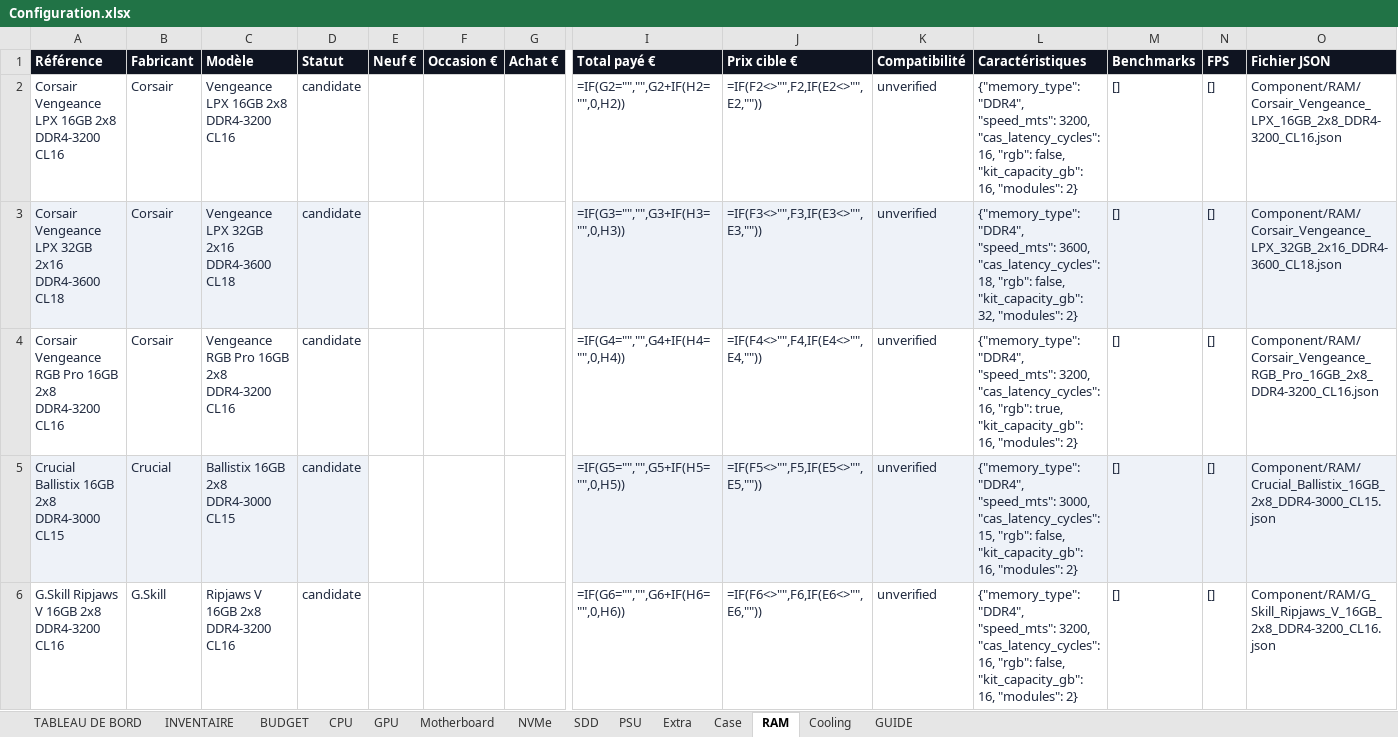
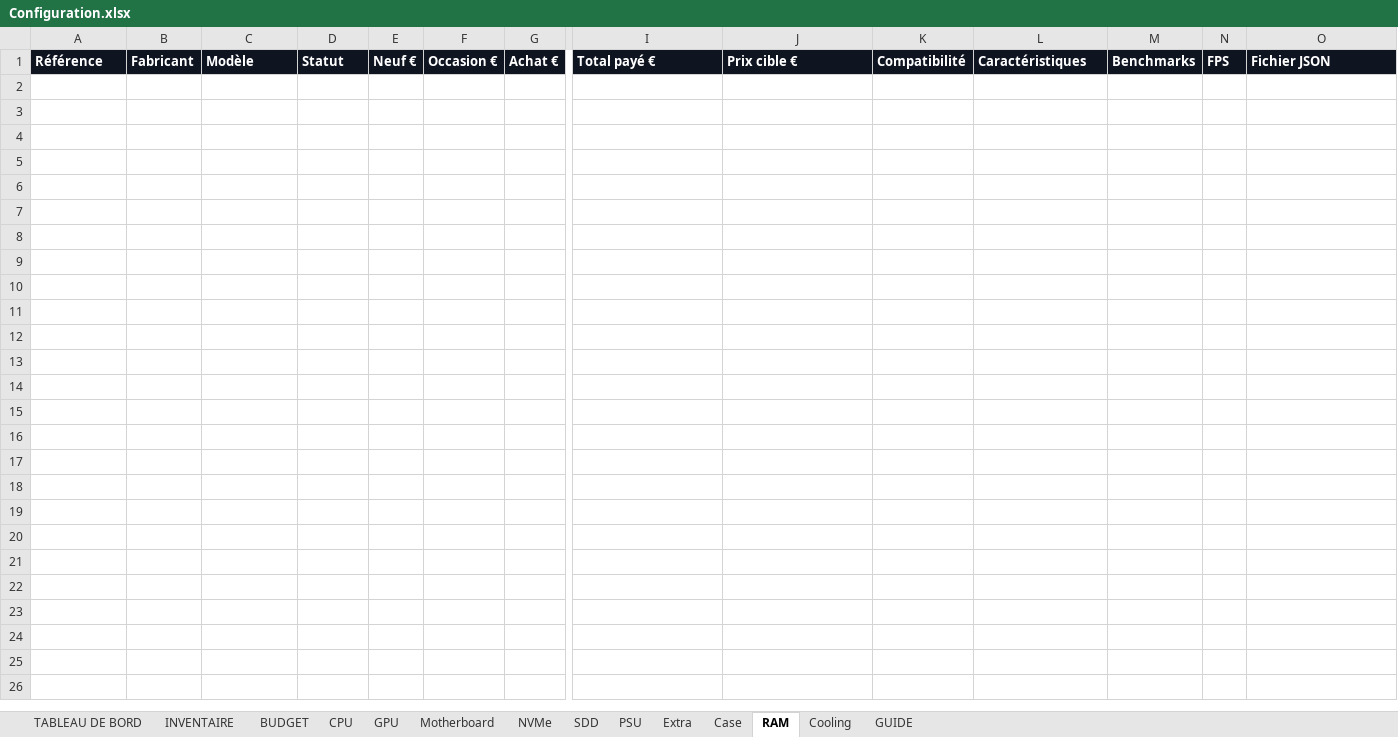
Before and after one commit to florian74410/ASUS-G11CD---Config-Full-Opt, an Excel workbook: Configuration.xlsx, sheet RAM, drawn as a sheet; only a part is shown, gaps mark what is left out; values as stored, in another font and other column widths than the file's, no borders; formulas without a stored value are shown as written; charts and pictures and conditional formats not drawn; rows hold the shown columns only; the diff covers the shown part only; the diff names each change by its address in the sheet, - before the commit and + after, or states it on an @@ line.

```diff
--- a/Configuration.xlsx (sheet RAM)
+++ b/Configuration.xlsx (sheet RAM)
-row 2: Corsair Vengeance LPX 16GB 2x8 DDR4-3200 CL16 | Corsair | Vengeance LPX 16GB 2x8 DDR4-3200 CL16 | candidate |  |  |  | =IF(G2="","",G2+IF(H2="",0,H2)) | =IF(F2<>"",F2,IF(E2<>"",E2,"")) | unverified | {"memory_type": "DDR4", "speed_mts": 3200, "cas_latency_cycles": 16, "rgb": false, "kit_capacity_gb": 16, "modules": 2} | [] | [] | Component/RAM/Corsair_Vengeance_LPX_16GB_2x8_DDR4-3200_CL16.json
-row 3: Corsair Vengeance LPX 32GB 2x16 DDR4-3600 CL18 | Corsair | Vengeance LPX 32GB 2x16 DDR4-3600 CL18 | candidate |  |  |  | =IF(G3="","",G3+IF(H3="",0,H3)) | =IF(F3<>"",F3,IF(E3<>"",E3,"")) | unverified | {"memory_type": "DDR4", "speed_mts": 3600, "cas_latency_cycles": 18, "rgb": false, "kit_capacity_gb": 32, "modules": 2} | [] | [] | Component/RAM/Corsair_Vengeance_LPX_32GB_2x16_DDR4-3600_CL18.json
-row 4: Corsair Vengeance RGB Pro 16GB 2x8 DDR4-3200 CL16 | Corsair | Vengeance RGB Pro 16GB 2x8 DDR4-3200 CL16 | candidate |  |  |  | =IF(G4="","",G4+IF(H4="",0,H4)) | =IF(F4<>"",F4,IF(E4<>"",E4,"")) | unverified | {"memory_type": "DDR4", "speed_mts": 3200, "cas_latency_cycles": 16, "rgb": true, "kit_capacity_gb": 16, "modules": 2} | [] | [] | Component/RAM/Corsair_Vengeance_RGB_Pro_16GB_2x8_DDR4-3200_CL16.json
-row 5: Crucial Ballistix 16GB 2x8 DDR4-3000 CL15 | Crucial | Ballistix 16GB 2x8 DDR4-3000 CL15 | candidate |  |  |  | =IF(G5="","",G5+IF(H5="",0,H5)) | =IF(F5<>"",F5,IF(E5<>"",E5,"")) | unverified | {"memory_type": "DDR4", "speed_mts": 3000, "cas_latency_cycles": 15, "rgb": false, "kit_capacity_gb": 16, "modules": 2} | [] | [] | Component/RAM/Crucial_Ballistix_16GB_2x8_DDR4-3000_CL15.json
-row 6: G.Skill Ripjaws V 16GB 2x8 DDR4-3200 CL16 | G.Skill | Ripjaws V 16GB 2x8 DDR4-3200 CL16 | candidate |  |  |  | =IF(G6="","",G6+IF(H6="",0,H6)) | =IF(F6<>"",F6,IF(E6<>"",E6,"")) | unverified | {"memory_type": "DDR4", "speed_mts": 3200, "cas_latency_cycles": 16, "rgb": false, "kit_capacity_gb": 16, "modules": 2} | [] | [] | Component/RAM/G_Skill_Ripjaws_V_16GB_2x8_DDR4-3200_CL16.json
```
Also changed, not shown: 4 removed rows elsewhere in this sheet, sheet INVENTAIRE, sheet GPU, sheet CPU, sheet Motherboard, sheet Case, sheet PSU, 4 more sheets, charts or pictures.
